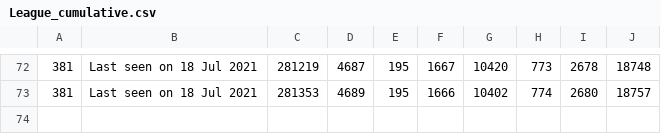
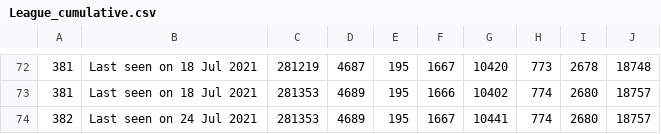
Before and after one commit to huyvuong/scrape-automation, a CSV file: League_cumulative.csv, drawn as a sheet; only a part is shown, gaps mark what is left out; the diff names each change by its address in the sheet, - before the commit and + after, or states it on an @@ line.

```diff
--- a/League_cumulative.csv
+++ b/League_cumulative.csv
+row 74: 382 | Last seen on 24 Jul 2021 | 281353 | 4689 | 195 | 1667 | 10441 | 774 | 2680 | 18757
```
Also changed, not shown: 1 other file.
